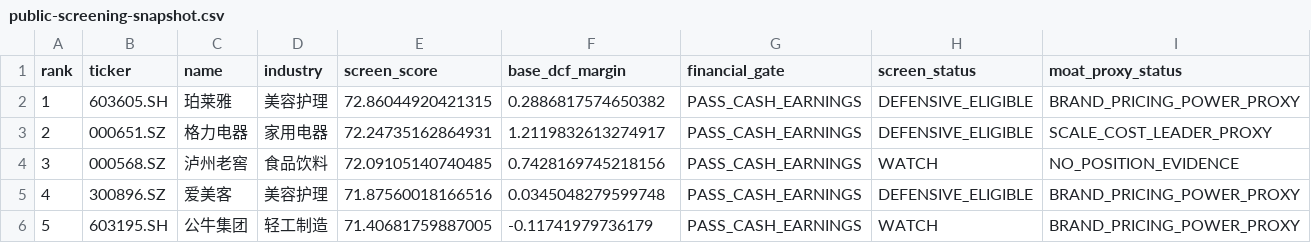
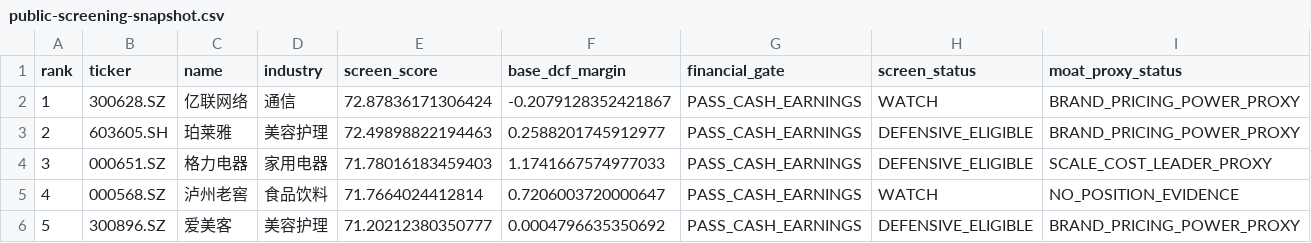
Before and after one commit to MIngQian04/margin-of-safety-investment-research-platform, a CSV file: docs/public-screening-snapshot.csv, drawn as a sheet; only a part is shown; the diff covers the shown part only.

Commit message:
Publish 2026-11-03 portfolio snapshot

```diff
--- a/docs/public-screening-snapshot.csv
+++ b/docs/public-screening-snapshot.csv
@@ -1,6 +1,6 @@
 rank,ticker,name,industry,screen_score,base_dcf_margin,financial_gate,screen_status,moat_proxy_status
-1,603605.SH,珀莱雅,美容护理,72.86044920421315,0.2886817574650382,PASS_CASH_EARNINGS,DEFENSIVE_ELIGIBLE,BRAND_PRICING_POWER_PROXY
-2,000651.SZ,格力电器,家用电器,72.24735162864931,1.2119832613274917,PASS_CASH_EARNINGS,DEFENSIVE_ELIGIBLE,SCALE_COST_LEADER_PROXY
-3,000568.SZ,泸州老窖,食品饮料,72.09105140740485,0.7428169745218156,PASS_CASH_EARNINGS,WATCH,NO_POSITION_EVIDENCE
-4,300896.SZ,爱美客,美容护理,71.87560018166516,0.0345048279599748,PASS_CASH_EARNINGS,DEFENSIVE_ELIGIBLE,BRAND_PRICING_POWER_PROXY
-5,603195.SH,公牛集团,轻工制造,71.40681759887005,-0.11741979736179,PASS_CASH_EARNINGS,WATCH,BRAND_PRICING_POWER_PROXY
+1,300628.SZ,亿联网络,通信,72.87836171306424,-0.2079128352421867,PASS_CASH_EARNINGS,WATCH,BRAND_PRICING_POWER_PROXY
+2,603605.SH,珀莱雅,美容护理,72.49898822194463,0.2588201745912977,PASS_CASH_EARNINGS,DEFENSIVE_ELIGIBLE,BRAND_PRICING_POWER_PROXY
+3,000651.SZ,格力电器,家用电器,71.78016183459403,1.1741667574977033,PASS_CASH_EARNINGS,DEFENSIVE_ELIGIBLE,SCALE_COST_LEADER_PROXY
+4,000568.SZ,泸州老窖,食品饮料,71.7664024412814,0.7206003720000647,PASS_CASH_EARNINGS,WATCH,NO_POSITION_EVIDENCE
+5,300896.SZ,爱美客,美容护理,71.20212380350777,0.0004796635350692,PASS_CASH_EARNINGS,DEFENSIVE_ELIGIBLE,BRAND_PRICING_POWER_PROXY
```
Also changed, not shown: 17 edited cells elsewhere in this file, 1 other file.
